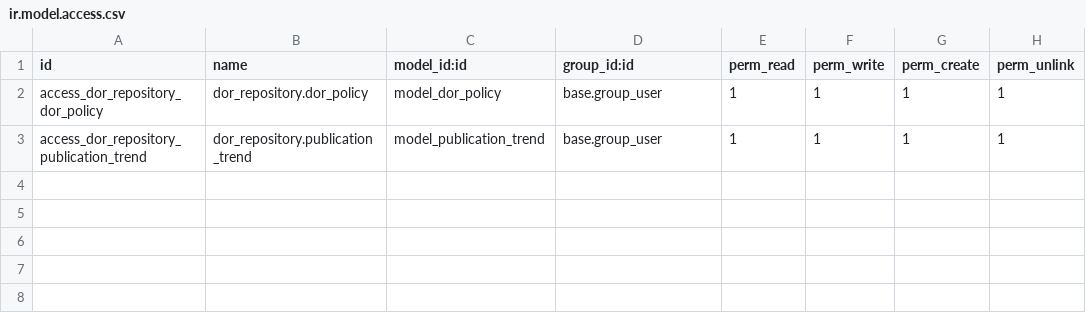
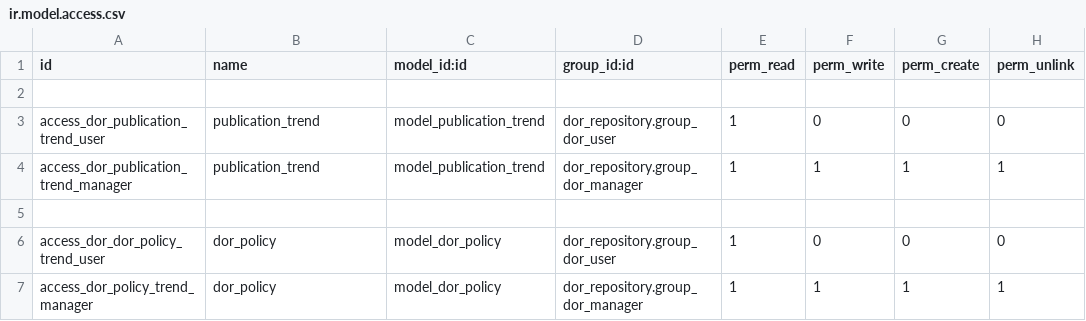
Before and after one commit to Naim317/custom-addons, a CSV file: dor_repository/security/ir.model.access.csv, drawn as a sheet.

Commit message:
dor repository updated

```diff
--- a/dor_repository/security/ir.model.access.csv
+++ b/dor_repository/security/ir.model.access.csv
@@ -1,3 +1,7 @@
 id,name,model_id:id,group_id:id,perm_read,perm_write,perm_create,perm_unlink
-access_dor_repository_dor_policy,dor_repository.dor_policy,model_dor_policy,base.group_user,1,1,1,1
-access_dor_repository_publication_trend,dor_repository.publication_trend,model_publication_trend,base.group_user,1,1,1,1
+
+access_dor_publication_trend_user,publication_trend,model_publication_trend,dor_repository.group_dor_user,1,0,0,0
+access_dor_publication_trend_manager,publication_trend,model_publication_trend,dor_repository.group_dor_manager,1,1,1,1
+
+access_dor_dor_policy_trend_user,dor_policy,model_dor_policy,dor_repository.group_dor_user,1,0,0,0
+access_dor_policy_trend_manager,dor_policy,model_dor_policy,dor_repository.group_dor_manager,1,1,1,1
```
Also changed, not shown: 10 other files.
